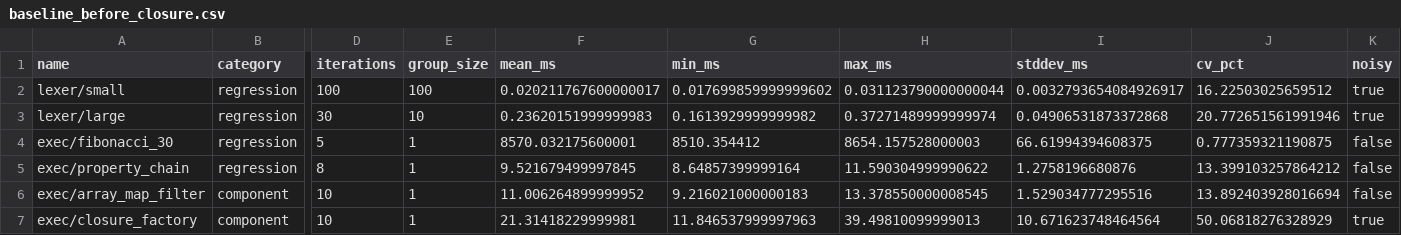
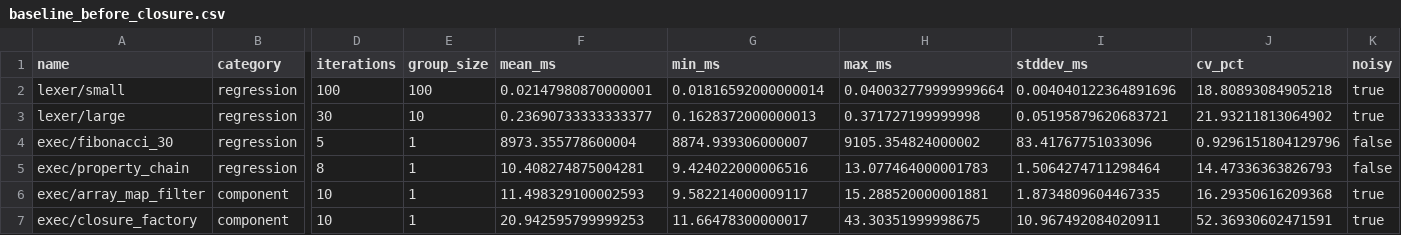
Before and after one commit to dowdiness/js_engine, a CSV file: benchmarks/baseline_before_closure.csv, drawn as a sheet; only a part is shown, gaps mark what is left out; the diff covers the shown part only; the diff names each change by its address in the sheet, - before the commit and + after, or states it on an @@ line.

```diff
--- a/benchmarks/baseline_before_closure.csv
+++ b/benchmarks/baseline_before_closure.csv
-F2 (mean_ms): 0.020211767600000017
+F2 (mean_ms): 0.02147980870000001
-G2 (min_ms): 0.017699859999999602
+G2 (min_ms): 0.01816592000000014
-H2 (max_ms): 0.031123790000000044
+H2 (max_ms): 0.040032779999999664
-I2 (stddev_ms): 0.0032793654084926917
+I2 (stddev_ms): 0.004040122364891696
-J2 (cv_pct): 16.22503025659512
+J2 (cv_pct): 18.80893084905218
-F3 (mean_ms): 0.23620151999999983
+F3 (mean_ms): 0.23690733333333377
-G3 (min_ms): 0.1613929999999982
+G3 (min_ms): 0.1628372000000013
-H3 (max_ms): 0.37271489999999974
+H3 (max_ms): 0.371727199999998
-I3 (stddev_ms): 0.04906531873372868
+I3 (stddev_ms): 0.05195879620683721
-J3 (cv_pct): 20.772651561991946
+J3 (cv_pct): 21.93211813064902
-F4 (mean_ms): 8570.032175600001
+F4 (mean_ms): 8973.355778600004
-G4 (min_ms): 8510.354412
+G4 (min_ms): 8874.939306000007
-H4 (max_ms): 8654.157528000003
+H4 (max_ms): 9105.354824000002
-I4 (stddev_ms): 66.61994394608375
+I4 (stddev_ms): 83.41767751033096
-J4 (cv_pct): 0.777359321190875
+J4 (cv_pct): 0.9296151804129796
-F5 (mean_ms): 9.521679499997845
+F5 (mean_ms): 10.408274875004281
-G5 (min_ms): 8.64857399999164
+G5 (min_ms): 9.424022000006516
-H5 (max_ms): 11.590304999990622
+H5 (max_ms): 13.077464000001783
-I5 (stddev_ms): 1.2758196680876
+I5 (stddev_ms): 1.5064274711298464
-J5 (cv_pct): 13.399103257864212
+J5 (cv_pct): 14.47336363826793
-F6 (mean_ms): 11.006264899999952
+F6 (mean_ms): 11.498329100002593
-G6 (min_ms): 9.216021000000183
+G6 (min_ms): 9.582214000009117
-H6 (max_ms): 13.378550000008545
+H6 (max_ms): 15.288520000001881
-I6 (stddev_ms): 1.529034777295516
+I6 (stddev_ms): 1.8734809604467335
-J6 (cv_pct): 13.892403928016694
+J6 (cv_pct): 16.29350616209368
-K6 (noisy): false
+K6 (noisy): true
-F7 (mean_ms): 21.31418229999981
+F7 (mean_ms): 20.942595799999253
-G7 (min_ms): 11.846537999997963
+G7 (min_ms): 11.66478300000017
-H7 (max_ms): 39.49810099999013
+H7 (max_ms): 43.30351999998675
-I7 (stddev_ms): 10.671623748464564
+I7 (stddev_ms): 10.967492084020911
-J7 (cv_pct): 50.06818276328929
+J7 (cv_pct): 52.36930602471591
```
Also changed, not shown: 3 added rows and 20 edited cells elsewhere in this file, 7 other files.
